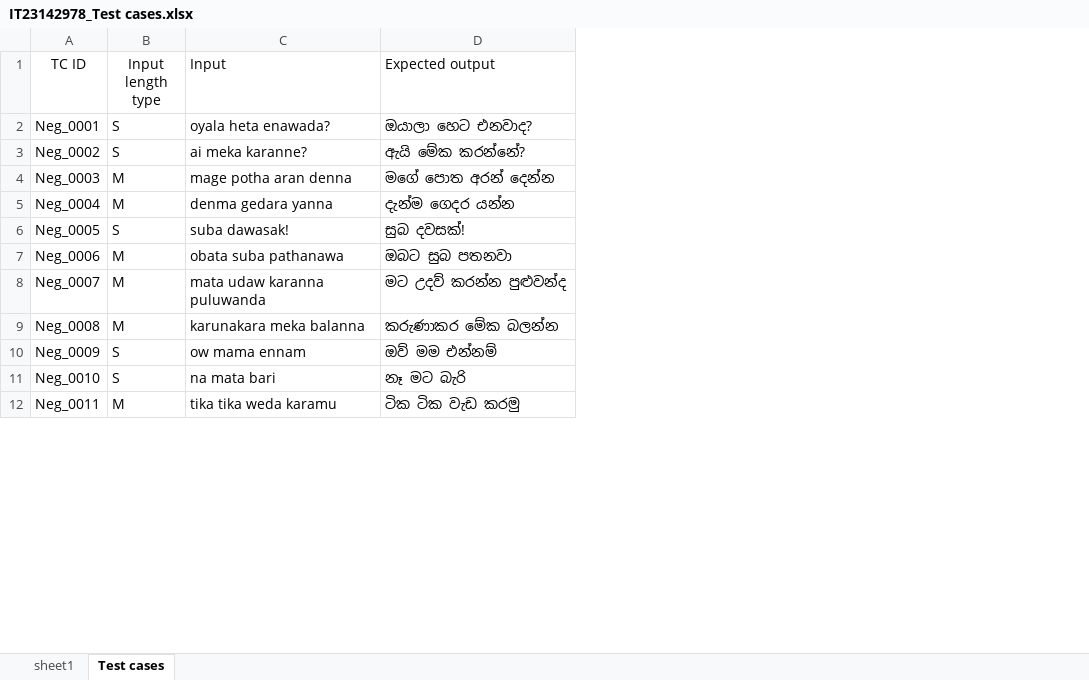
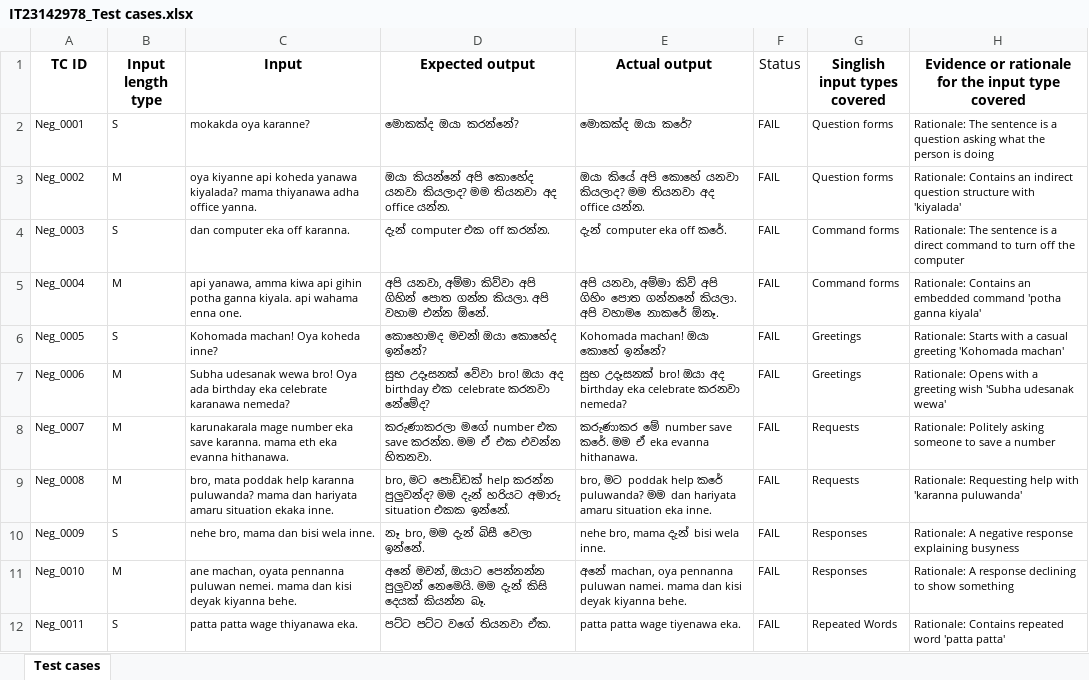
Before and after one commit to Amasha-tecky/IT23142978_ITPM_Assignment_1_Testing, an Excel workbook: IT23142978_Test cases.xlsx, sheet Test cases, drawn as a sheet; only a part is shown; values as stored, in another font and other column widths than the file's, no borders; the diff covers the shown part only; the diff names each change by its address in the sheet, - before the commit and + after, or states it on an @@ line.

Commit message:
Complete 50 test cases with input types and rationale

```diff
--- a/IT23142978_Test cases.xlsx (sheet Test cases)
+++ b/IT23142978_Test cases.xlsx (sheet Test cases)
-sheet tab: sheet1
+column E (Actual output), rows 2-12: මොකක්ද ඔයා කරේ? | ඔයා කියේ අපි කොහේ යනවා කියලාද? මම තියනවා අද office යන්න. | දැන් computer eka off කරේ. | අපි යනවා, අම්මා කිව් අපි ගිහිං පොත ගන්නනේ කියලා. අපි වහාම ෙනාකරේ ඕනෑ. | Kohomada machan! ඔයා කොහේ ඉන්නේ? | සුභ උදෑසනක් bro! ඔයා අද birthday eka celebrate කරනවා nemeda? | කරුණාකර මේ number save කරේ. මම ඒ eka evanna hithanawa. | bro, මට poddak help කරේ puluwanda? මම dan hariyata amaru situation eka inne. | nehe bro, mama දැන් bisi wela inne. | අනේ machan, oya pennanna puluwan namei. mama dan kisi deyak kiyanna behe. | patta patta wage tiyenawa eka.
+column F (Status), rows 2-12: all FAIL
+column G (Singlish input types covered), rows 2-12: Question forms | Question forms | Command forms | Command forms | Greetings | Greetings | Requests | Requests | Responses | Responses | Repeated Words
+column H, rows 1-12: Evidence or rationale for the input type covered | Rationale: The sentence is a question asking what the person is doing | Rationale: Contains an indirect question structure with 'kiyalada' | Rationale: The sentence is a direct command to turn off the computer | Rationale: Contains an embedded command 'potha ganna kiyala' | Rationale: Starts with a casual greeting 'Kohomada machan' | Rationale: Opens with a greeting wish 'Subha udesanak wewa' | Rationale: Politely asking someone to save a number | Rationale: Requesting help with 'karanna puluwanda' | Rationale: A negative response explaining busyness | Rationale: A response declining to show something | Rationale: Contains repeated word 'patta patta'
-A1:D1 bold: off
+A1:D1 bold: on
-C1:D1 alignment: left
+C1:D1 alignment: center
@@ A2:D12 text size: smaller @@
-C2 (Input): oyala heta enawada?
+C2 (Input): mokakda oya karanne?
-D2 (Expected output): ඔයාලා හෙට එනවාද?
+D2 (Expected output): මොකක්ද ඔයා කරන්නේ?
-B3 (Input length type): S
+B3 (Input length type): M
-C3 (Input): ai meka karanne?
+C3 (Input): oya kiyanne api koheda yanawa kiyalada? mama thiyanawa adha office yanna.
-D3 (Expected output): ඇයි මේක කරන්නේ?
+D3 (Expected output): ඔයා කියන්නේ අපි කොහේද යනවා කියලාද? මම තියනවා අද office යන්න.
-B4 (Input length type): M
+B4 (Input length type): S
-C4 (Input): mage potha aran denna
+C4 (Input): dan computer eka off karanna.
-D4 (Expected output): මගේ පොත අරන් දෙන්න
+D4 (Expected output): දැන් computer එක off කරන්න.
-C5 (Input): denma gedara yanna
+C5 (Input): api yanawa, amma kiwa api gihin potha ganna kiyala. api wahama enna one.
-D5 (Expected output): දැන්ම ගෙදර යන්න
+D5 (Expected output): අපි යනවා, අම්මා කිව්වා අපි ගිහින් පොත ගන්න කියලා. අපි වහාම එන්න ඕනේ.
-C6 (Input): suba dawasak!
+C6 (Input): Kohomada machan! Oya koheda inne?
-D6 (Expected output): සුබ දවසක්!
+D6 (Expected output): කොහොමද මචන්! ඔයා කොහේද ඉන්නේ?
-C7 (Input): obata suba pathanawa
+C7 (Input): Subha udesanak wewa bro! Oya ada birthday eka celebrate karanawa nemeda?
-D7 (Expected output): ඔබට සුබ පතනවා
+D7 (Expected output): සුභ උදෑසනක් වේවා bro! ඔයා අද birthday එක celebrate කරනවා නේමේද?
-C8 (Input): mata udaw karanna puluwanda
+C8 (Input): karunakarala mage number eka save karanna. mama eth eka evanna hithanawa.
-D8 (Expected output): මට උදව් කරන්න පුළුවන්ද
+D8 (Expected output): කරුණාකරලා මගේ number එක save කරන්න. මම ඒ එක එවන්න හිතනවා.
-C9 (Input): karunakara meka balanna
+C9 (Input): bro, mata poddak help karanna puluwanda? mama dan hariyata amaru situation ekaka inne.
-D9 (Expected output): කරුණාකර මේක බලන්න
+D9 (Expected output): bro, මට පොඩ්ඩක් help කරන්න පුලුවන්ද? මම දැන් හරියට අමාරු situation එකක ඉන්නේ.
-C10 (Input): ow mama ennam
+C10 (Input): nehe bro, mama dan bisi wela inne.
-D10 (Expected output): ඔව් මම එන්නම්
+D10 (Expected output): නෑ bro, මම දැන් බිසී වෙලා ඉන්නේ.
-B11 (Input length type): S
+B11 (Input length type): M
-C11 (Input): na mata bari
+C11 (Input): ane machan, oyata pennanna puluwan nemei. mama dan kisi deyak kiyanna behe.
-D11 (Expected output): නෑ මට බැරි
+D11 (Expected output): අනේ මචන්, ඔයාට පෙන්නන්න පුලුවන් නෙමෙයි. මම දැන් කිසි දෙයක් කියන්න බෑ.
-B12 (Input length type): M
+B12 (Input length type): S
-C12 (Input): tika tika weda karamu
+C12 (Input): patta patta wage thiyanawa eka.
-D12 (Expected output): ටික ටික වැඩ කරමු
+D12 (Expected output): පට්ට පට්ට වගේ තියනවා ඒක.
```
Also changed, not shown: 81 edited cells and cell formats elsewhere in this sheet, 1 other file.
